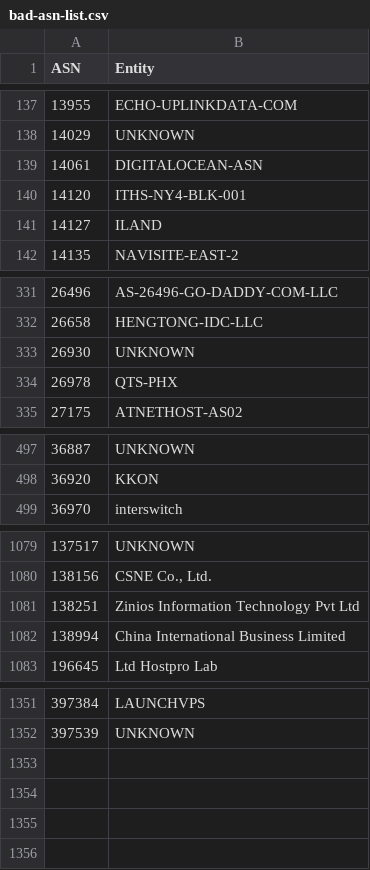
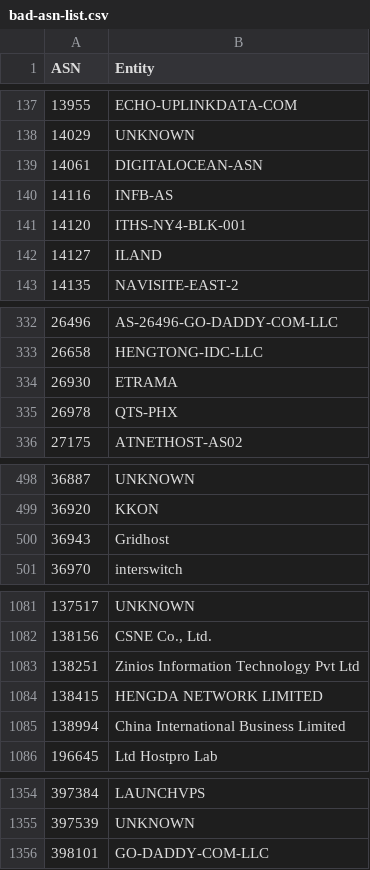
Before and after one commit to AndrewDaws/bad-asn-list, a CSV file: bad-asn-list.csv, drawn as a sheet; only a part is shown, gaps mark what is left out.

Commit message:
Added multiple hosting providers.

```diff
--- a/bad-asn-list.csv
+++ b/bad-asn-list.csv
@@ -139,2 +139,3 @@ ASN,Entity
 14061,"DIGITALOCEAN-ASN"
+14116,"INFB-AS"
 14120,"ITHS-NY4-BLK-001"
@@ -332,3 +333,3 @@ ASN,Entity
 26658,"HENGTONG-IDC-LLC"
-26930,"UNKNOWN"
+26930,"ETRAMA"
 26978,"QTS-PHX"
@@ -498,2 +499,3 @@ ASN,Entity
 36920,"KKON"
+36943,"Gridhost"
 36970,"interswitch"
@@ -1081,2 +1083,3 @@ ASN,Entity
 138251,"Zinios Information Technology Pvt Ltd"
+138415,"HENGDA NETWORK LIMITED"
 138994,"China International Business Limited"
@@ -1352 +1355,2 @@ ASN,Entity
 397539,"UNKNOWN"
+398101,"GO-DADDY-COM-LLC"
```
